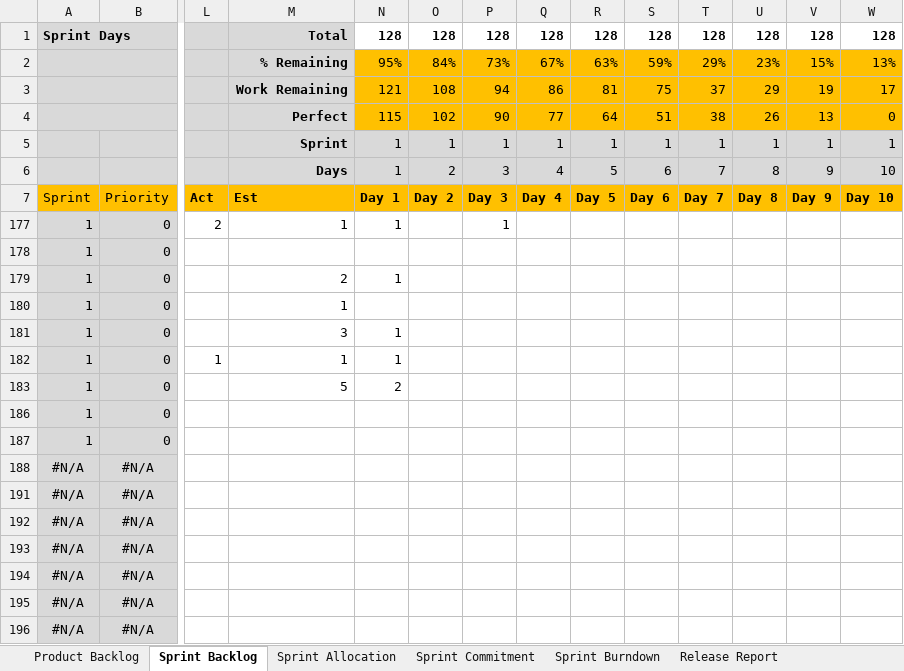
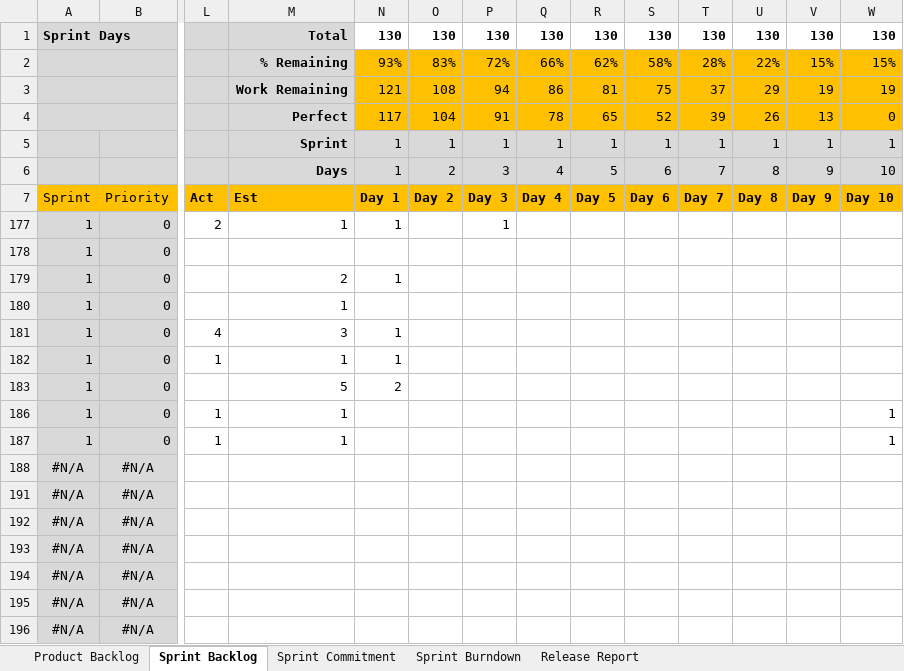
Before and after one commit to MSDOStoevsky/TVTrackr, an Excel workbook: Product Backlog TvTrackr.xlsm, sheet Sprint Backlog, drawn as a sheet; only a part is shown, gaps mark what is left out; values as stored, in another font and other column widths than the file's, no borders; table styles not drawn; the diff names each change by its address in the sheet, - before the commit and + after, or states it on an @@ line.

Commit message:
Updated backlog

```diff
--- a/Product Backlog TvTrackr.xlsm (sheet Sprint Backlog)
+++ b/Product Backlog TvTrackr.xlsm (sheet Sprint Backlog)
-sheet tab: Sprint Allocation
-N1: 128
+N1: 130
-O1: 128
+O1: 130
-P1: 128
+P1: 130
-Q1: 128
+Q1: 130
-R1: 128
+R1: 130
-S1: 128
+S1: 130
-T1: 128
+T1: 130
-U1: 128
+U1: 130
-V1: 128
+V1: 130
-W1: 128
+W1: 130
-N2: 95%
+N2: 93%
-O2: 84%
+O2: 83%
-P2: 73%
+P2: 72%
-Q2: 67%
+Q2: 66%
-R2: 63%
+R2: 62%
-S2: 59%
+S2: 58%
-T2: 29%
+T2: 28%
-U2: 23%
+U2: 22%
-W2: 13%
+W2: 15%
-W3: 17
+W3: 19
-N4: 115
+N4: 117
-O4: 102
+O4: 104
-P4: 90
+P4: 91
-Q4: 77
+Q4: 78
-R4: 64
+R4: 65
-S4: 51
+S4: 52
-T4: 38
+T4: 39
-L181: (empty)
+L181: 4
-L186:L187: (empty)
+L186:L187: 1
-M186:M187: (empty)
+M186:M187: 1
-W186:W187: (empty)
+W186:W187: 1
```
Also changed, not shown: sheet Sprint Commitment, charts or pictures.
